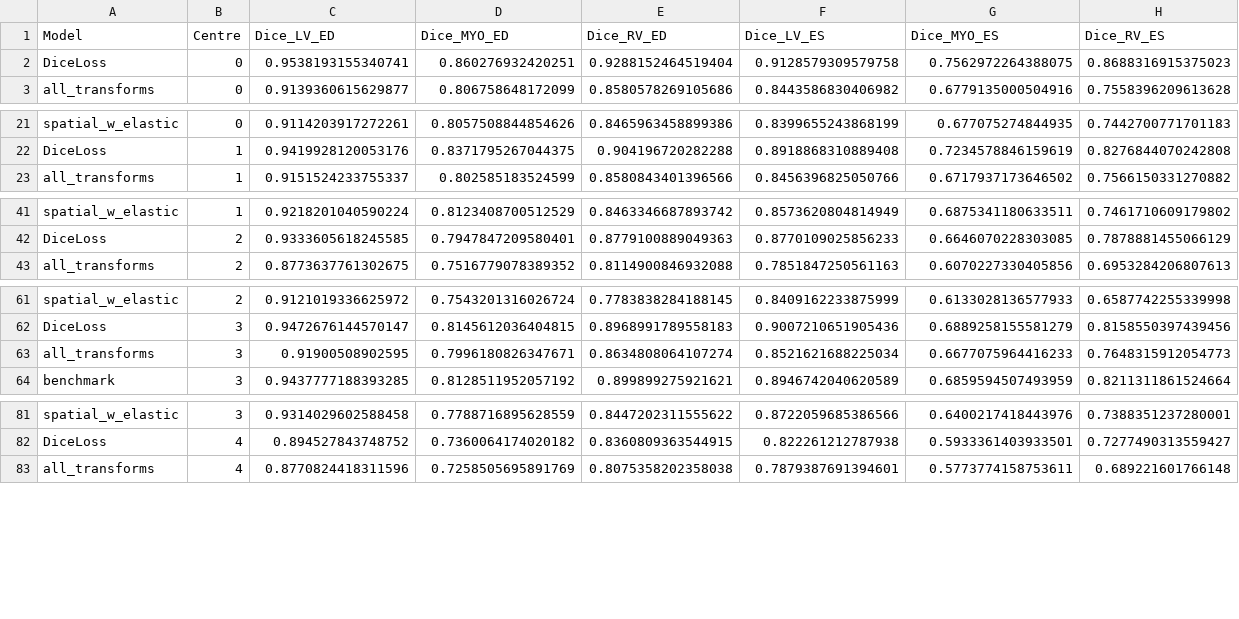
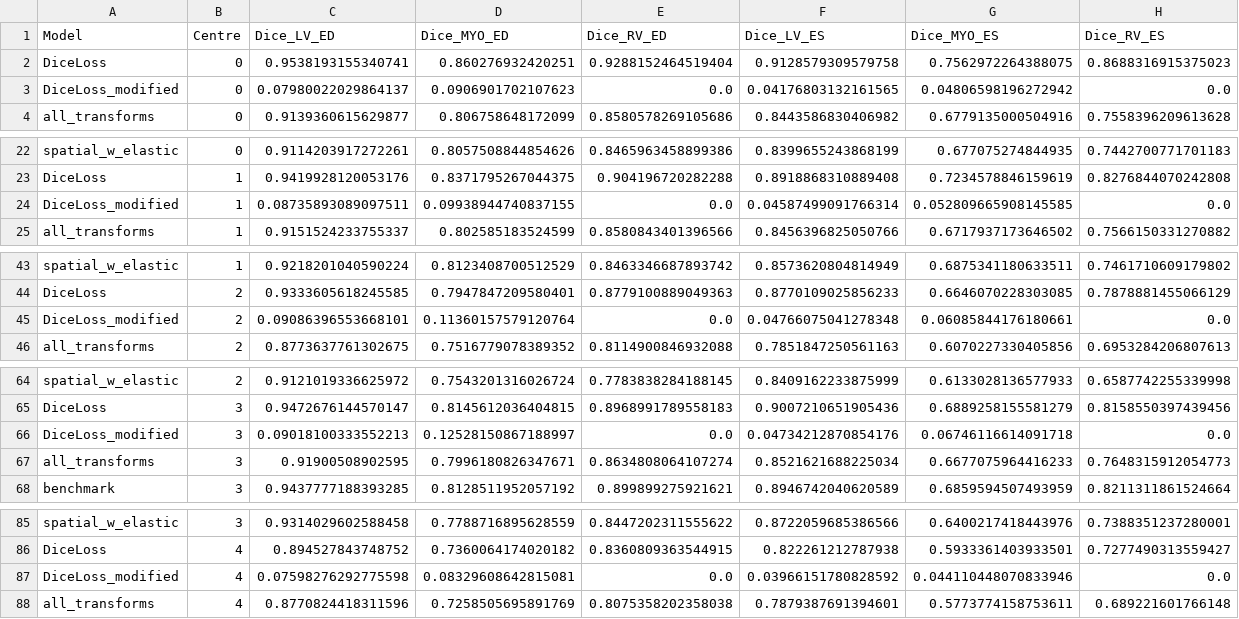
Before and after one commit to MAHDI-Imen/M-M, a CSV file: results/final.csv, drawn as a sheet; only a part is shown, gaps mark what is left out; the diff covers the shown part only.

```diff
--- a/results/final.csv
+++ b/results/final.csv
@@ -2,2 +2,3 @@ Model,Centre,Dice_LV_ED,Dice_MYO_ED,Dice_RV_ED,Dice_LV_ES,Dice_MYO_ES,Dice_RV_ES
 DiceLoss,0,0.9538193155340741,0.860276932420251,0.9288152464519404,0.9128579309579758,0.7562972264388075,0.8688316915375023
+DiceLoss_modified,0,0.07980022029864137,0.0906901702107623,0.0,0.04176803132161565,0.04806598196272942,0.0
 all_transforms,0,0.9139360615629877,0.806758648172099,0.8580578269105686,0.8443586830406982,0.6779135000504916,0.7558396209613628
@@ -22,2 +23,3 @@ spatial_w_elastic,0,0.9114203917272261,0.8057508844854626,0.8465963458899386,0.8
 DiceLoss,1,0.9419928120053176,0.8371795267044375,0.904196720282288,0.8918868310889408,0.7234578846159619,0.8276844070242808
+DiceLoss_modified,1,0.08735893089097511,0.09938944740837155,0.0,0.04587499091766314,0.052809665908145585,0.0
 all_transforms,1,0.9151524233755337,0.802585183524599,0.8580843401396566,0.8456396825050766,0.6717937173646502,0.7566150331270882
@@ -42,2 +44,3 @@ spatial_w_elastic,1,0.9218201040590224,0.8123408700512529,0.8463346687893742,0.8
 DiceLoss,2,0.9333605618245585,0.7947847209580401,0.8779100889049363,0.8770109025856233,0.6646070228303085,0.7878881455066129
+DiceLoss_modified,2,0.09086396553668101,0.11360157579120764,0.0,0.04766075041278348,0.06085844176180661,0.0
 all_transforms,2,0.8773637761302675,0.7516779078389352,0.8114900846932088,0.7851847250561163,0.6070227330405856,0.6953284206807613
@@ -62,2 +65,3 @@ spatial_w_elastic,2,0.9121019336625972,0.7543201316026724,0.7783838284188145,0.8
 DiceLoss,3,0.9472676144570147,0.8145612036404815,0.8968991789558183,0.9007210651905436,0.6889258155581279,0.8158550397439456
+DiceLoss_modified,3,0.09018100333552213,0.12528150867188997,0.0,0.04734212870854176,0.06746116614091718,0.0
 all_transforms,3,0.91900508902595,0.7996180826347671,0.8634808064107274,0.8521621688225034,0.6677075964416233,0.7648315912054773
@@ -82,2 +86,3 @@ spatial_w_elastic,3,0.9314029602588458,0.7788716895628559,0.8447202311555622,0.8
 DiceLoss,4,0.894527843748752,0.7360064174020182,0.8360809363544915,0.822261212787938,0.5933361403933501,0.7277490313559427
+DiceLoss_modified,4,0.07598276292775598,0.08329608642815081,0.0,0.03966151780828592,0.044110448070833946,0.0
 all_transforms,4,0.8770824418311596,0.7258505695891769,0.8075358202358038,0.7879387691394601,0.5773774158753611,0.689221601766148
```
Also changed, not shown: 1 added row elsewhere in this file, 9 other files.
